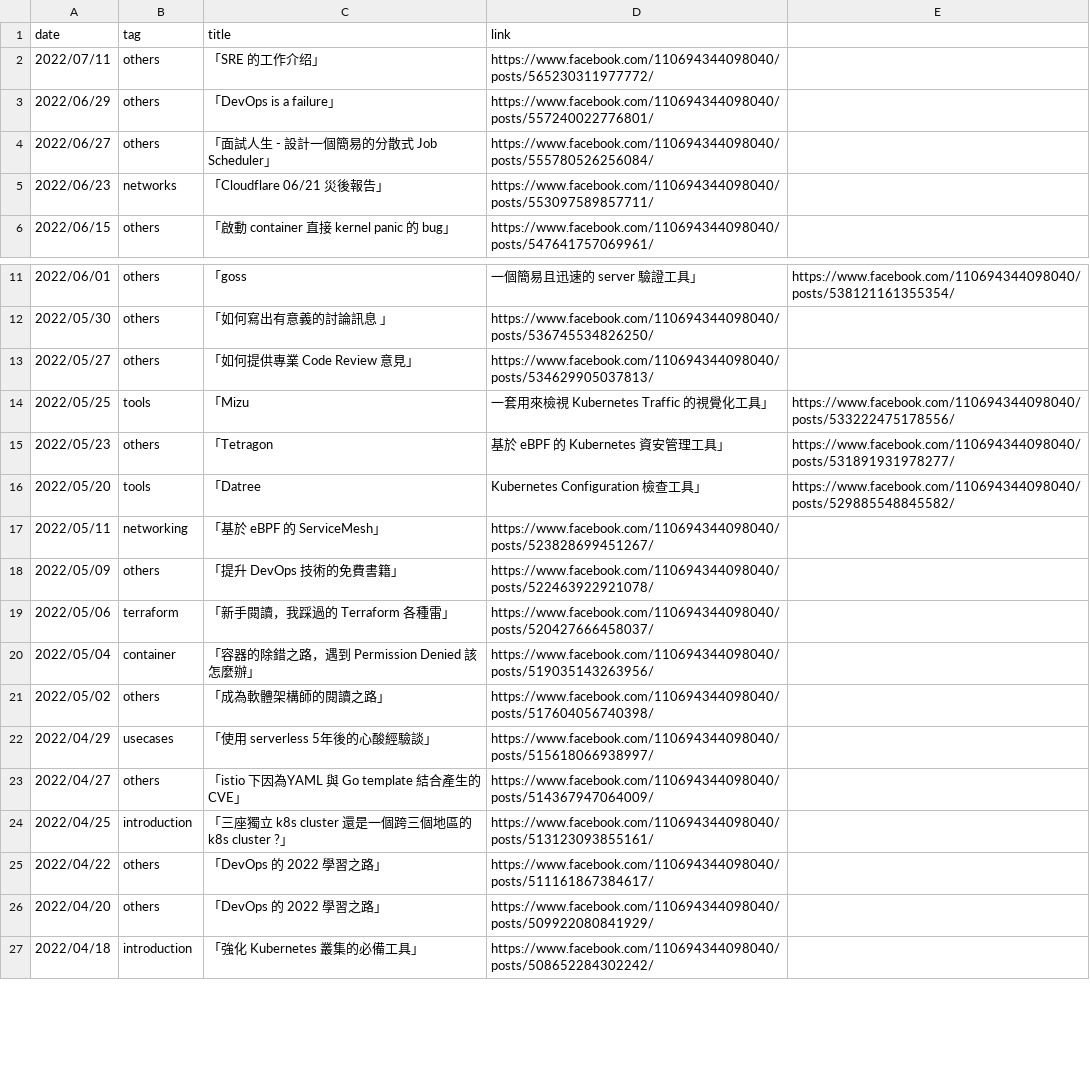
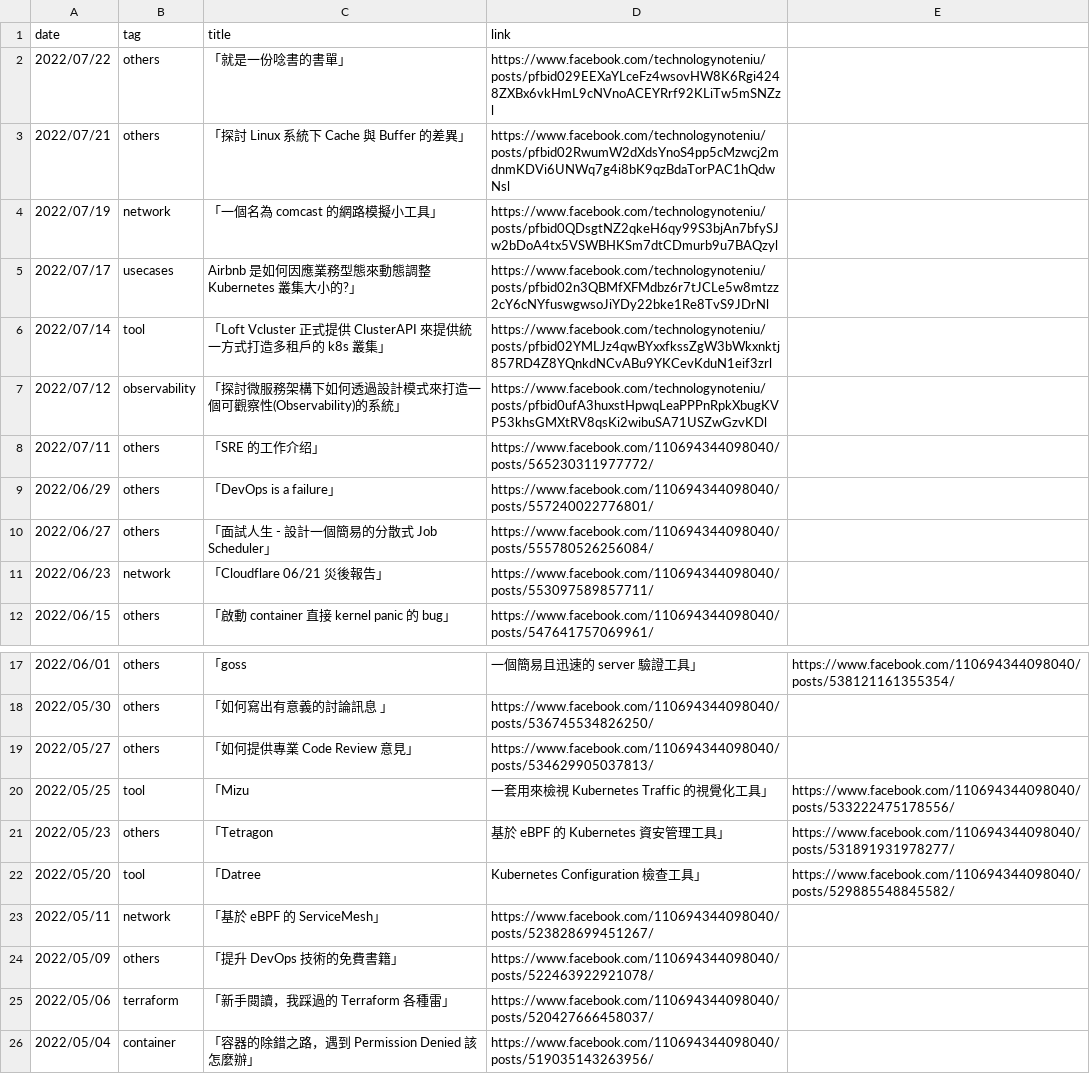
Before and after one commit to John-Lin/posts-index, a CSV file: posts.csv, drawn as a sheet; only a part is shown, gaps mark what is left out; the shorter side is filled out with more unchanged rows; the diff covers the shown part only.

Commit message:
Update new post

```diff
--- a/posts.csv
+++ b/posts.csv
@@ -1,2 +1,8 @@
 date,tag,title,link
+2022/07/22,others, 「就是一份唸書的書單」,https://www.facebook.com/technologynoteniu/posts/pfbid029EEXaYLceFz4wsovHW8K6Rgi4248ZXBx6vkHmL9cNVnoACEYRrf92KLiTw5mSNZzl
+2022/07/21,others,「探討 Linux 系統下 Cache 與 Buffer 的差異」,https://www.facebook.com/technologynoteniu/posts/pfbid02RwumW2dXdsYnoS4pp5cMzwcj2mdnmKDVi6UNWq7g4i8bK9qzBdaTorPAC1hQdwNsl
+2022/07/19,network,「一個名為 comcast 的網路模擬小工具」,https://www.facebook.com/technologynoteniu/posts/pfbid0QDsgtNZ2qkeH6qy99S3bjAn7bfySJw2bDoA4tx5VSWBHKSm7dtCDmurb9u7BAQzyl
+2022/07/17,usecases, Airbnb 是如何因應業務型態來動態調整 Kubernetes 叢集大小的?」, https://www.facebook.com/technologynoteniu/posts/pfbid02n3QBMfXFMdbz6r7tJCLe5w8mtzz2cY6cNYfuswgwsoJiYDy22bke1Re8TvS9JDrNl
+2022/07/14,tool,「Loft Vcluster 正式提供 ClusterAPI 來提供統一方式打造多租戶的 k8s 叢集」, https://www.facebook.com/technologynoteniu/posts/pfbid02YMLJz4qwBYxxfkssZgW3bWkxnktj857RD4Z8YQnkdNCvABu9YKCevKduN1eif3zrl
+2022/07/12,observability,「探討微服務架構下如何透過設計模式來打造一個可觀察性(Observability)的系統」,https://www.facebook.com/technologynoteniu/posts/pfbid0ufA3huxstHpwqLeaPPPnRpkXbugKVP53khsGMXtRV8qsKi2wibuSA71USZwGzvKDl
 2022/07/11,others,「SRE 的工作介绍」,https://www.facebook.com/110694344098040/posts/565230311977772/
@@ -4,3 +10,3 @@ date,tag,title,link
 2022/06/27,others,「面試人生 - 設計一個簡易的分散式 Job Scheduler」,https://www.facebook.com/110694344098040/posts/555780526256084/
-2022/06/23,networks,「Cloudflare 06/21 災後報告」,https://www.facebook.com/110694344098040/posts/553097589857711/
+2022/06/23,network,「Cloudflare 06/21 災後報告」,https://www.facebook.com/110694344098040/posts/553097589857711/
 2022/06/15,others,「啟動 container 直接 kernel panic 的 bug」,https://www.facebook.com/110694344098040/posts/547641757069961/
@@ -13,6 +19,6 @@ date,tag,title,link
 2022/05/27,others,「如何提供專業 Code Review 意見」,https://www.facebook.com/110694344098040/posts/534629905037813/
-2022/05/25,tools,「Mizu, 一套用來檢視 Kubernetes Traffic 的視覺化工具」,https://www.facebook.com/110694344098040/posts/533222475178556/
+2022/05/25,tool,「Mizu, 一套用來檢視 Kubernetes Traffic 的視覺化工具」,https://www.facebook.com/110694344098040/posts/533222475178556/
 2022/05/23,others,「Tetragon, 基於 eBPF 的 Kubernetes 資安管理工具」,https://www.facebook.com/110694344098040/posts/531891931978277/
-2022/05/20,tools,「Datree, Kubernetes Configuration 檢查工具」,https://www.facebook.com/110694344098040/posts/529885548845582/
-2022/05/11,networking,「基於 eBPF 的 ServiceMesh」,https://www.facebook.com/110694344098040/posts/523828699451267/
+2022/05/20,tool,「Datree, Kubernetes Configuration 檢查工具」,https://www.facebook.com/110694344098040/posts/529885548845582/
+2022/05/11,network,「基於 eBPF 的 ServiceMesh」,https://www.facebook.com/110694344098040/posts/523828699451267/
 2022/05/09,others,「提升 DevOps 技術的免費書籍」,https://www.facebook.com/110694344098040/posts/522463922921078/
```
Also changed, not shown: 3 edited cells elsewhere in this file.
